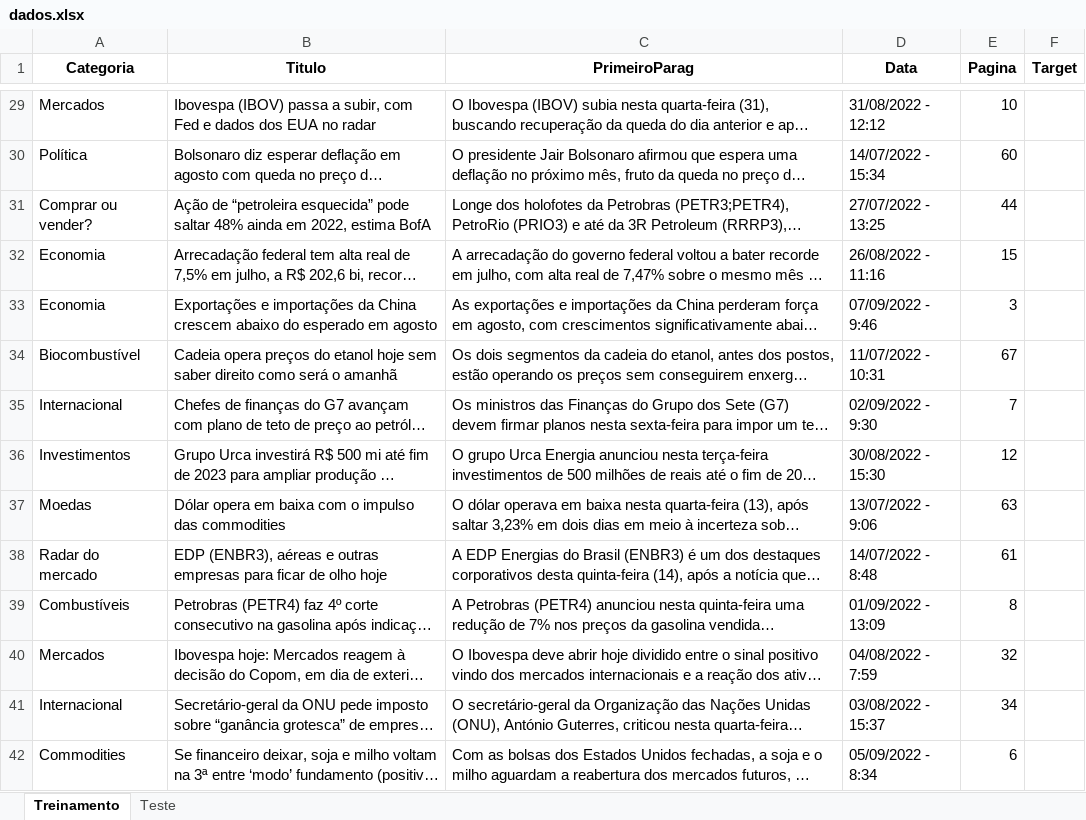
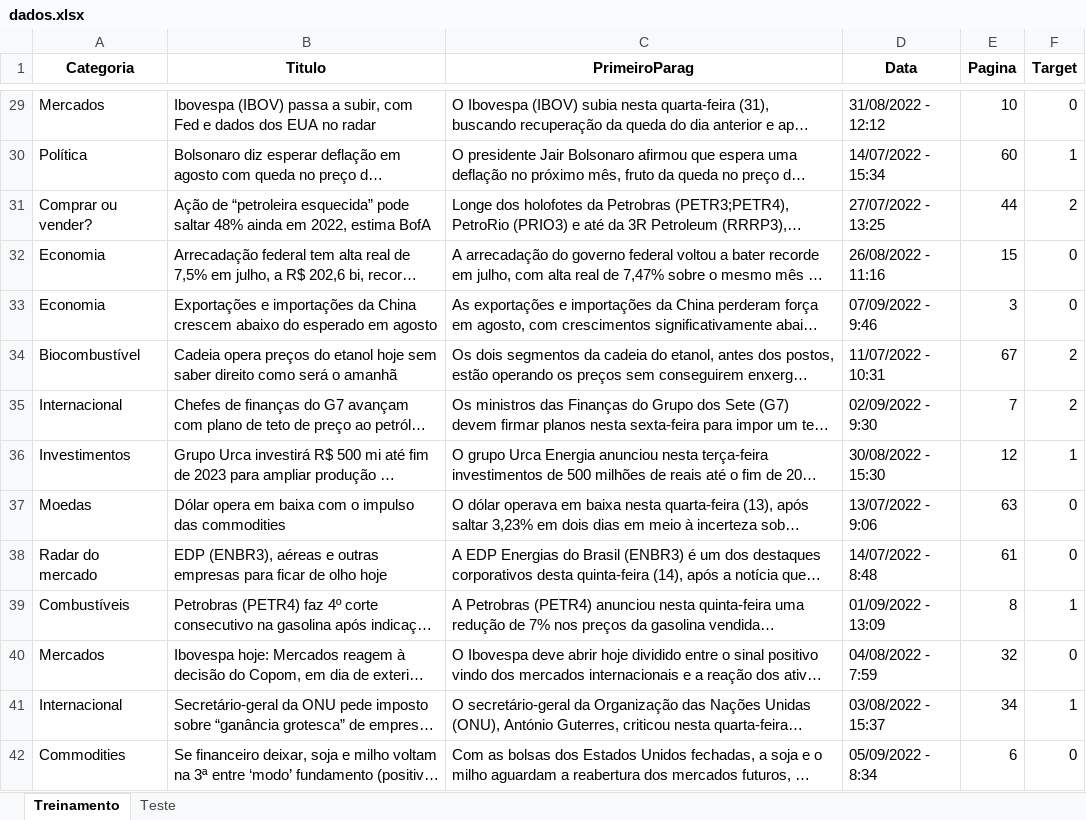
Before and after one commit to insper-classroom/22-2a-cd-p1-grupo_rodrigol5, an Excel workbook: data/dados.xlsx, sheet Treinamento, drawn as a sheet; only a part is shown, gaps mark what is left out; long unchanged cells end in …; values as stored, in another font and other column widths than the file's, no borders; the diff covers the shown part only; the diff names each change by its address in the sheet, - before the commit and + after, or states it on an @@ line.

```diff
--- a/data/dados.xlsx (sheet Treinamento)
+++ b/data/dados.xlsx (sheet Treinamento)
-F29 (Target): (empty)
+F29 (Target): 0
-F30 (Target): (empty)
+F30 (Target): 1
-F31 (Target): (empty)
+F31 (Target): 2
-F32:F33 (Target): (empty)
+F32:F33 (Target): 0
-F34:F35 (Target): (empty)
+F34:F35 (Target): 2
-F36 (Target): (empty)
+F36 (Target): 1
-F37:F38 (Target): (empty)
+F37:F38 (Target): 0
-F39 (Target): (empty)
+F39 (Target): 1
-F40 (Target): (empty)
+F40 (Target): 0
-F41 (Target): (empty)
+F41 (Target): 1
-F42 (Target): (empty)
+F42 (Target): 0
```
Also changed, not shown: 236 edited cells elsewhere in this sheet.
